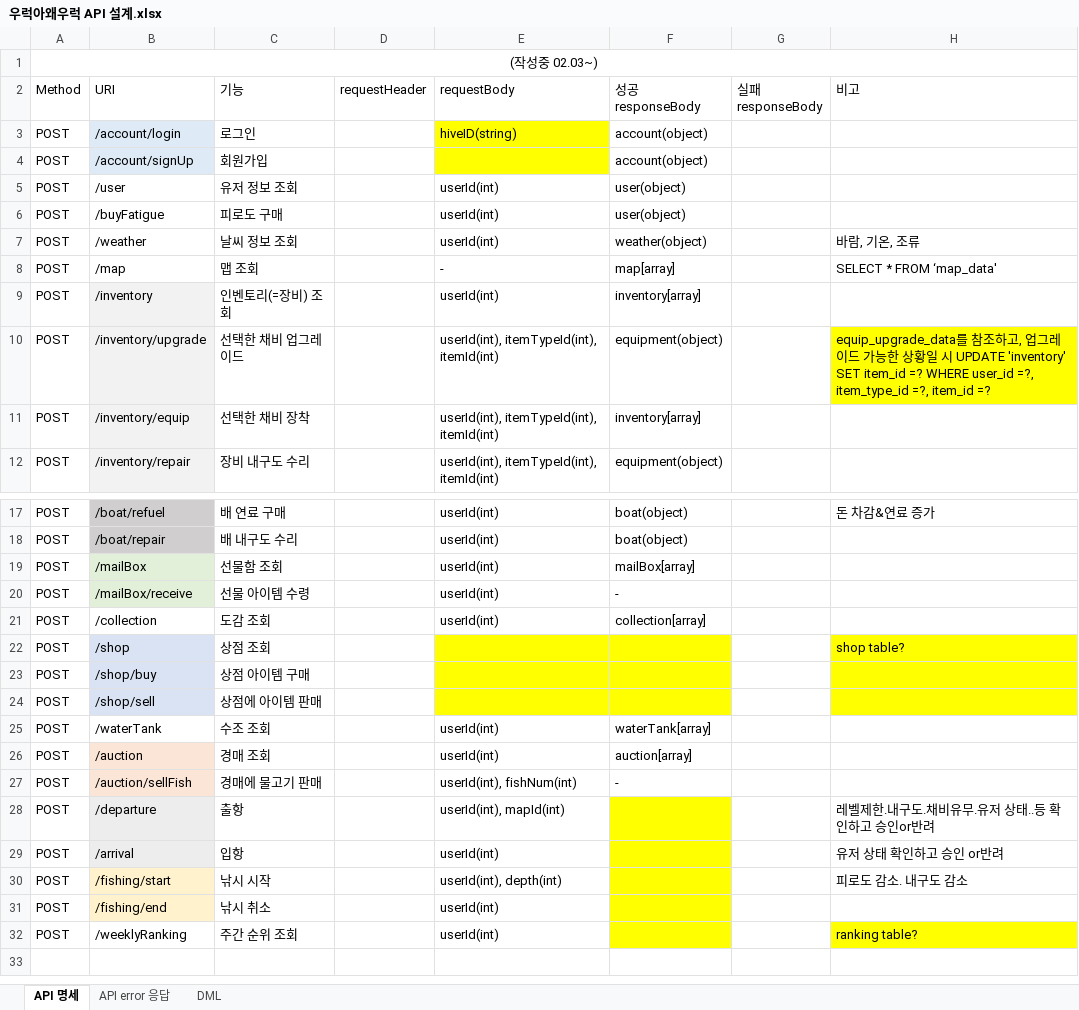
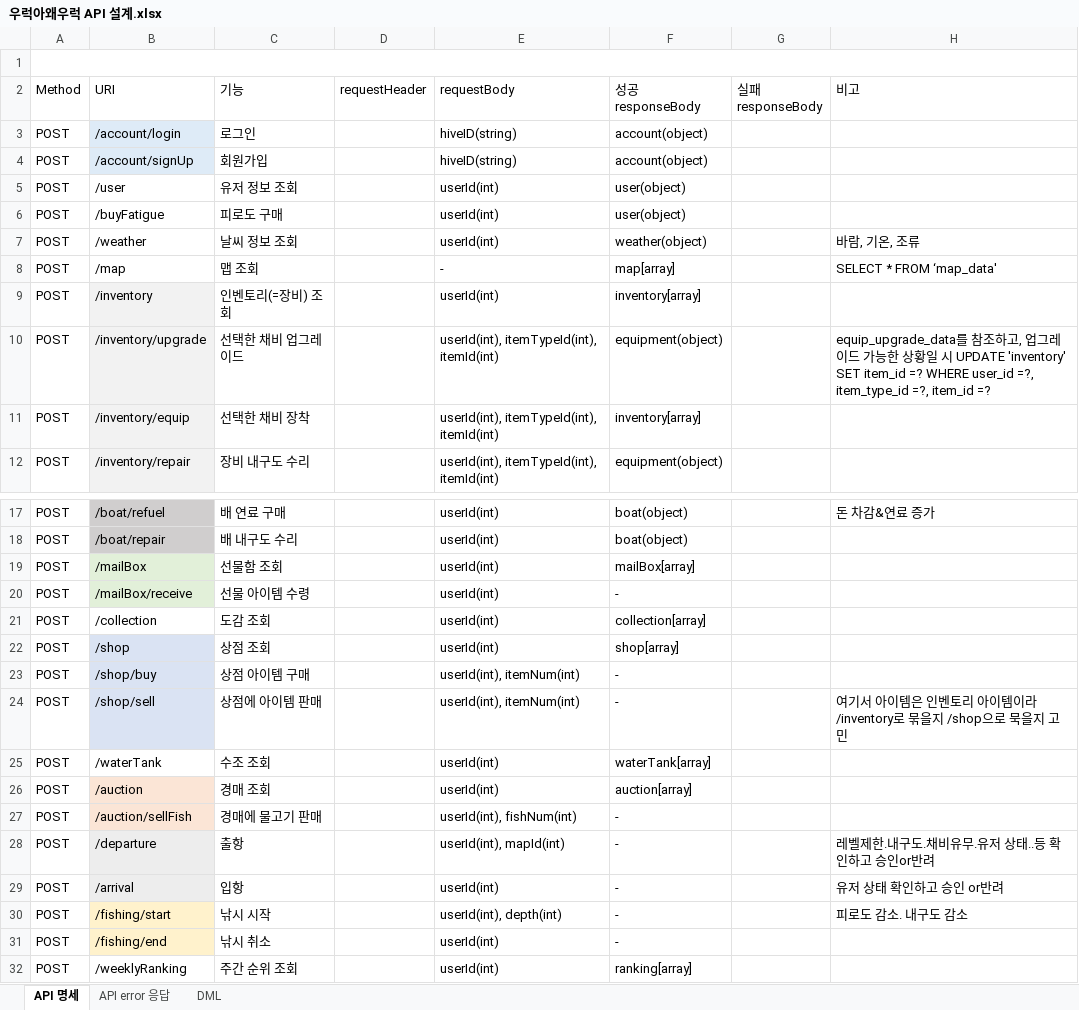
Before and after one commit to JinhaSuh/UrukGame, an Excel workbook: docs/우럭아왜우럭 API 설계.xlsx, sheet API 명세, drawn as a sheet; only a part is shown, gaps mark what is left out; values as stored, in another font and other column widths than the file's, no borders; the diff names each change by its address in the sheet, - before the commit and + after, or states it on an @@ line.

```diff
--- a/docs/우럭아왜우럭 API 설계.xlsx (sheet API 명세)
+++ b/docs/우럭아왜우럭 API 설계.xlsx (sheet API 명세)
-A1 (Method): (작성중 02.03~)
+A1 (Method): (empty)
-E3:E4 fill: #FFFF00
+E3:E4 fill: none
-E4 (requestBody): (empty)
+E4 (requestBody): hiveID(string)
-H10 fill: #FFFF00
+H10 fill: none
-E22 (requestBody): (empty)
+E22 (requestBody): userId(int)
-E22:F24 fill: #FFFF00
+E22:F24 fill: none
-F22 (성공 responseBody): (empty)
+F22 (성공 responseBody): shop[array]
-H22 (비고): shop table?
+H22 (비고): (empty)
-H22:H24 fill: #FFFF00
+H22:H24 fill: none
-E23:E24 (requestBody): (empty)
+E23:E24 (requestBody): userId(int), itemNum(int)
-F23:F24 (성공 responseBody): (empty)
+F23:F24 (성공 responseBody): -
-H24 (비고): (empty)
+H24 (비고): 여기서 아이템은 인벤토리 아이템이라 /inventory로 묶을지 /shop으로 묵을지 고민
-F28:F31 (성공 responseBody): (empty)
+F28:F31 (성공 responseBody): -
-F28:F32 fill: #FFFF00
+F28:F32 fill: none
-F32 (성공 responseBody): (empty)
+F32 (성공 responseBody): ranking[array]
-H32 (비고): ranking table?
+H32 (비고): (empty)
-H32 fill: #FFFF00
+H32 fill: none
```
Also changed, not shown: sheet DML, docs/우럭아왜우럭 데이터 설계.xlsx.
